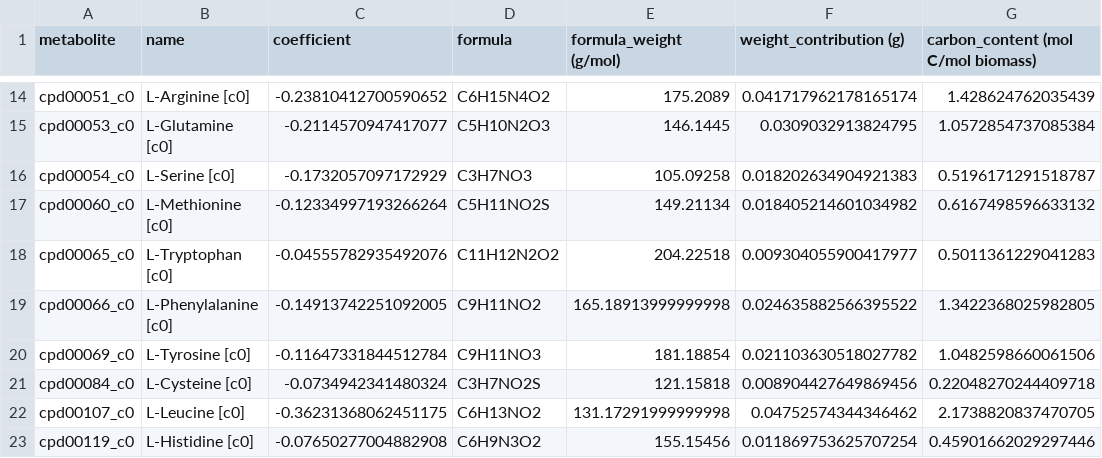
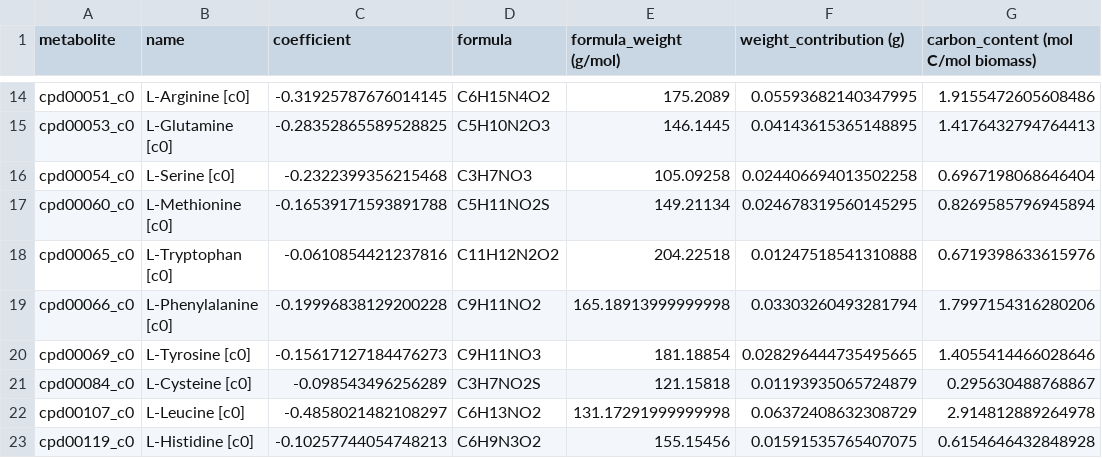
Before and after one commit to C-CoMP-STC/GEM-utilities, a CSV file: get_real_model_biomass_weights/results/iHS4156_biomass_composition_work_table.csv, drawn as a sheet; only a part is shown, gaps mark what is left out; the diff covers the shown part only; the diff names each change by its address in the sheet, - before the commit and + after, or states it on an @@ line.

```diff
--- a/get_real_model_biomass_weights/results/iHS4156_biomass_composition_work_table.csv
+++ b/get_real_model_biomass_weights/results/iHS4156_biomass_composition_work_table.csv
-C14 (coefficient): -0.23810412700590652
+C14 (coefficient): -0.31925787676014145
-F14 (weight_contribution (g)): 0.041717962178165174
+F14 (weight_contribution (g)): 0.05593682140347995
-G14: 1.428624762035439
+G14: 1.9155472605608486
-C15 (coefficient): -0.2114570947417077
+C15 (coefficient): -0.28352865589528825
-F15 (weight_contribution (g)): 0.0309032913824795
+F15 (weight_contribution (g)): 0.04143615365148895
-G15: 1.0572854737085384
+G15: 1.4176432794764413
-C16 (coefficient): -0.1732057097172929
+C16 (coefficient): -0.2322399356215468
-F16 (weight_contribution (g)): 0.018202634904921383
+F16 (weight_contribution (g)): 0.024406694013502258
-G16: 0.5196171291518787
+G16: 0.6967198068646404
-C17 (coefficient): -0.12334997193266264
+C17 (coefficient): -0.16539171593891788
-F17 (weight_contribution (g)): 0.018405214601034982
+F17 (weight_contribution (g)): 0.024678319560145295
-G17: 0.6167498596633132
+G17: 0.8269585796945894
-C18 (coefficient): -0.04555782935492076
+C18 (coefficient): -0.0610854421237816
-F18 (weight_contribution (g)): 0.009304055900417977
+F18 (weight_contribution (g)): 0.01247518541310888
-G18: 0.5011361229041283
+G18: 0.6719398633615976
-C19 (coefficient): -0.14913742251092005
+C19 (coefficient): -0.19996838129200228
-F19 (weight_contribution (g)): 0.024635882566395522
+F19 (weight_contribution (g)): 0.03303260493281794
-G19: 1.3422368025982805
+G19: 1.7997154316280206
-C20 (coefficient): -0.11647331844512784
+C20 (coefficient): -0.15617127184476273
-F20 (weight_contribution (g)): 0.021103630518027782
+F20 (weight_contribution (g)): 0.028296444735495665
-G20: 1.0482598660061506
+G20: 1.4055414466028646
-C21 (coefficient): -0.0734942341480324
+C21 (coefficient): -0.098543496256289
-F21 (weight_contribution (g)): 0.008904427649869456
+F21 (weight_contribution (g)): 0.01193935065724879
-G21: 0.22048270244409718
+G21: 0.295630488768867
-C22 (coefficient): -0.36231368062451175
+C22 (coefficient): -0.4858021482108297
-F22 (weight_contribution (g)): 0.04752574344346462
+F22 (weight_contribution (g)): 0.06372408632308729
-G22: 2.1738820837470705
+G22: 2.914812889264978
-C23 (coefficient): -0.07650277004882908
+C23 (coefficient): -0.10257744054748213
-F23 (weight_contribution (g)): 0.011869753625707254
+F23 (weight_contribution (g)): 0.01591535765407075
-G23: 0.45901662029297446
+G23: 0.6154646432848928
```
Also changed, not shown: 153 edited cells elsewhere in this file.
